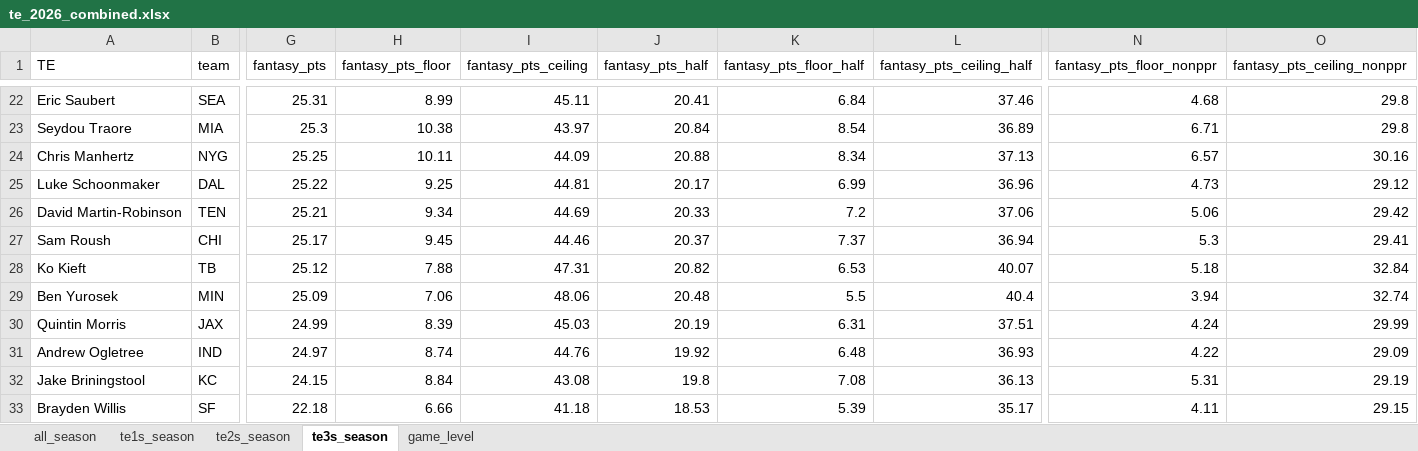
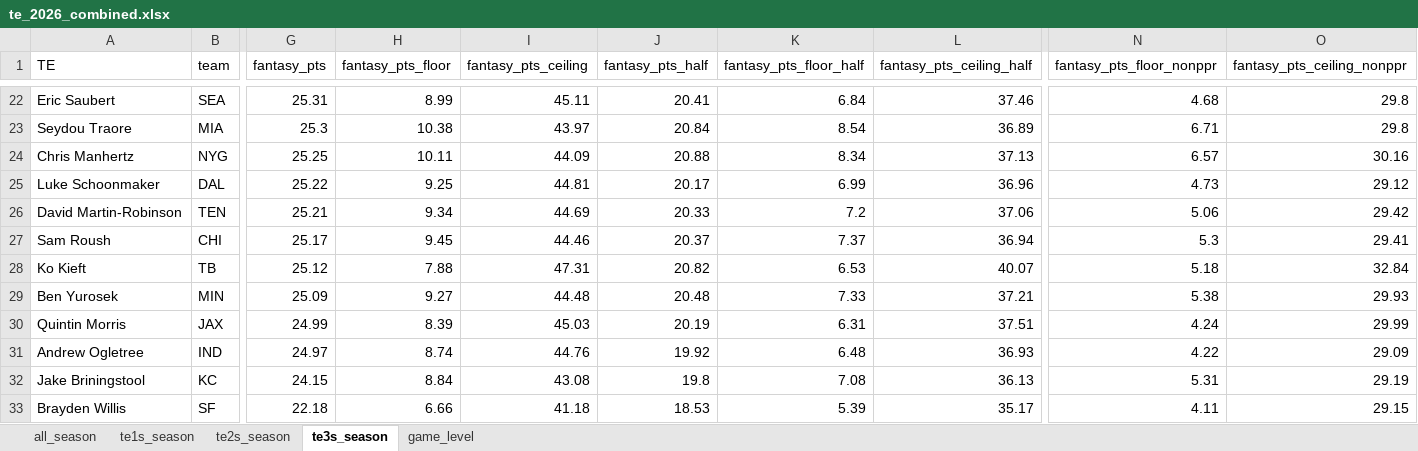
Before and after one commit to egomaniacsfantasy/lineup-lab, an Excel workbook: projections/te_2026_combined.xlsx, sheet te3s_season, drawn as a sheet; only a part is shown, gaps mark what is left out; values as stored, in another font and other column widths than the file's, no borders; the diff names each change by its address in the sheet, - before the commit and + after, or states it on an @@ line.

Commit message:
Update projections: te_2026_combined.xlsx

```diff
--- a/projections/te_2026_combined.xlsx (sheet te3s_season)
+++ b/projections/te_2026_combined.xlsx (sheet te3s_season)
-H29 (fantasy_pts_floor): 7.06
+H29 (fantasy_pts_floor): 9.27
-I29 (fantasy_pts_ceiling): 48.06
+I29 (fantasy_pts_ceiling): 44.48
-K29 (fantasy_pts_floor_half): 5.5
+K29 (fantasy_pts_floor_half): 7.33
-L29 (fantasy_pts_ceiling_half): 40.4
+L29 (fantasy_pts_ceiling_half): 37.21
-N29 (fantasy_pts_floor_nonppr): 3.94
+N29 (fantasy_pts_floor_nonppr): 5.38
-O29 (fantasy_pts_ceiling_nonppr): 32.74
+O29 (fantasy_pts_ceiling_nonppr): 29.93
```
Also changed, not shown: sheet all_season.
